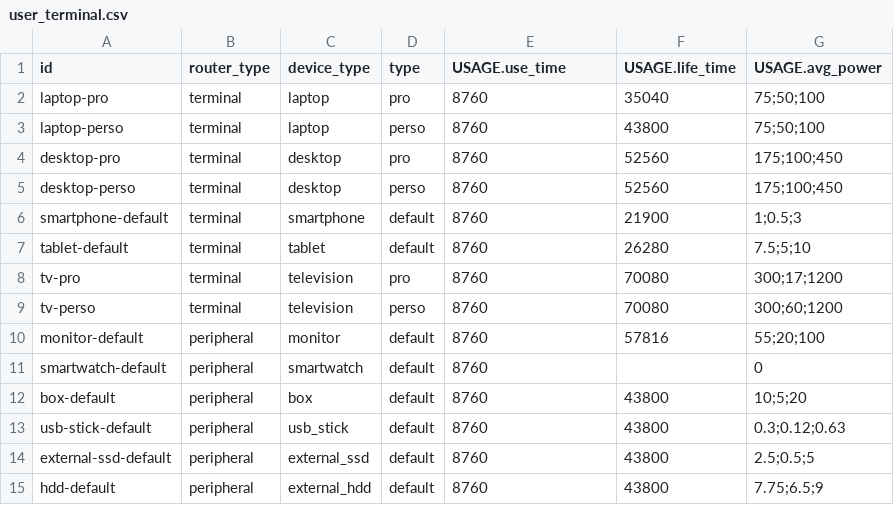
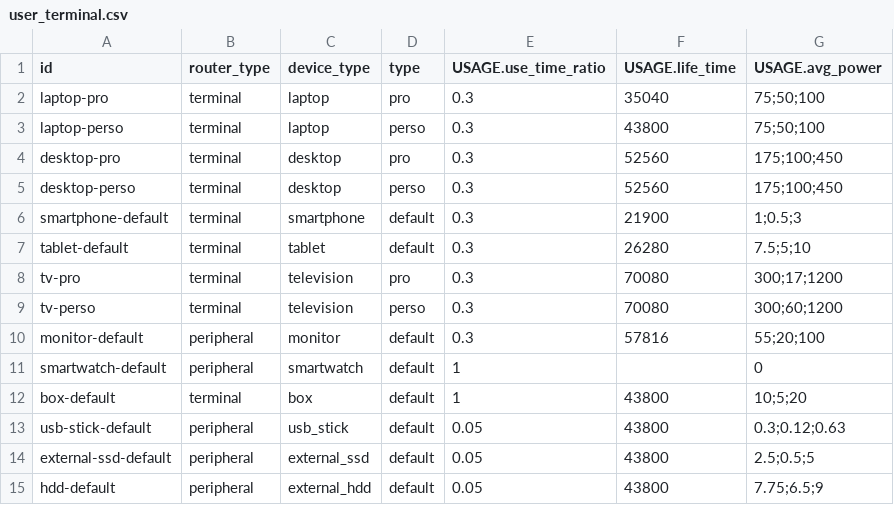
Before and after one commit to Boavizta/boaviztapi, a CSV file: boaviztapi/data/archetypes/user_terminal.csv, drawn as a sheet.

```diff
--- a/boaviztapi/data/archetypes/user_terminal.csv
+++ b/boaviztapi/data/archetypes/user_terminal.csv
@@ -1,15 +1,15 @@
-id,router_type,device_type,type,USAGE.use_time,USAGE.life_time,USAGE.avg_power
-laptop-pro,terminal,laptop,pro,8760,35040,75;50;100
-laptop-perso,terminal,laptop,perso,8760,43800,75;50;100
-desktop-pro,terminal,desktop,pro,8760,52560,175;100;450
-desktop-perso,terminal,desktop,perso,8760,52560,175;100;450
-smartphone-default,terminal,smartphone,default,8760,21900,1;0.5;3
-tablet-default,terminal,tablet,default,8760,26280,7.5;5;10
-tv-pro,terminal,television,pro,8760,70080,300;17;1200
-tv-perso,terminal,television,perso,8760,70080,300;60;1200
-monitor-default,peripheral,monitor,default,8760,57816,55;20;100
-smartwatch-default,peripheral,smartwatch,default,8760,,0
-box-default,peripheral,box,default,8760,43800,10;5;20
-usb-stick-default,peripheral,usb_stick,default,8760,43800,0.3;0.12;0.63
-external-ssd-default,peripheral,external_ssd,default,8760,43800,2.5;0.5;5
-hdd-default,peripheral,external_hdd,default,8760,43800,7.75;6.5;9
+id,router_type,device_type,type,USAGE.use_time_ratio,USAGE.life_time,USAGE.avg_power
+laptop-pro,terminal,laptop,pro,0.3,35040,75;50;100
+laptop-perso,terminal,laptop,perso,0.3,43800,75;50;100
+desktop-pro,terminal,desktop,pro,0.3,52560,175;100;450
+desktop-perso,terminal,desktop,perso,0.3,52560,175;100;450
+smartphone-default,terminal,smartphone,default,0.3,21900,1;0.5;3
+tablet-default,terminal,tablet,default,0.3,26280,7.5;5;10
+tv-pro,terminal,television,pro,0.3,70080,300;17;1200
+tv-perso,terminal,television,perso,0.3,70080,300;60;1200
+monitor-default,peripheral,monitor,default,0.3,57816,55;20;100
+smartwatch-default,peripheral,smartwatch,default,1,,0
+box-default,terminal,box,default,1,43800,10;5;20
+usb-stick-default,peripheral,usb_stick,default,0.05,43800,0.3;0.12;0.63
+external-ssd-default,peripheral,external_ssd,default,0.05,43800,2.5;0.5;5
+hdd-default,peripheral,external_hdd,default,0.05,43800,7.75;6.5;9
```
Also changed, not shown: boaviztapi/data/archetypes/cloud/aws.csv, boaviztapi/data/archetypes/components/cpu.csv, 40 other files.
